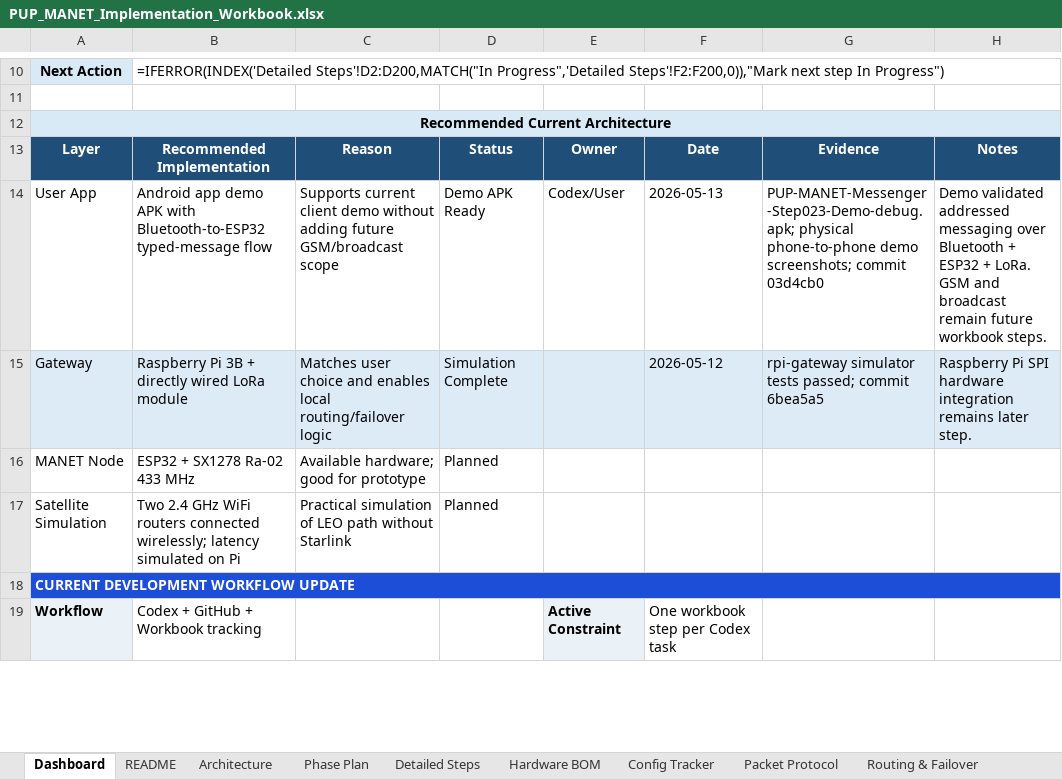
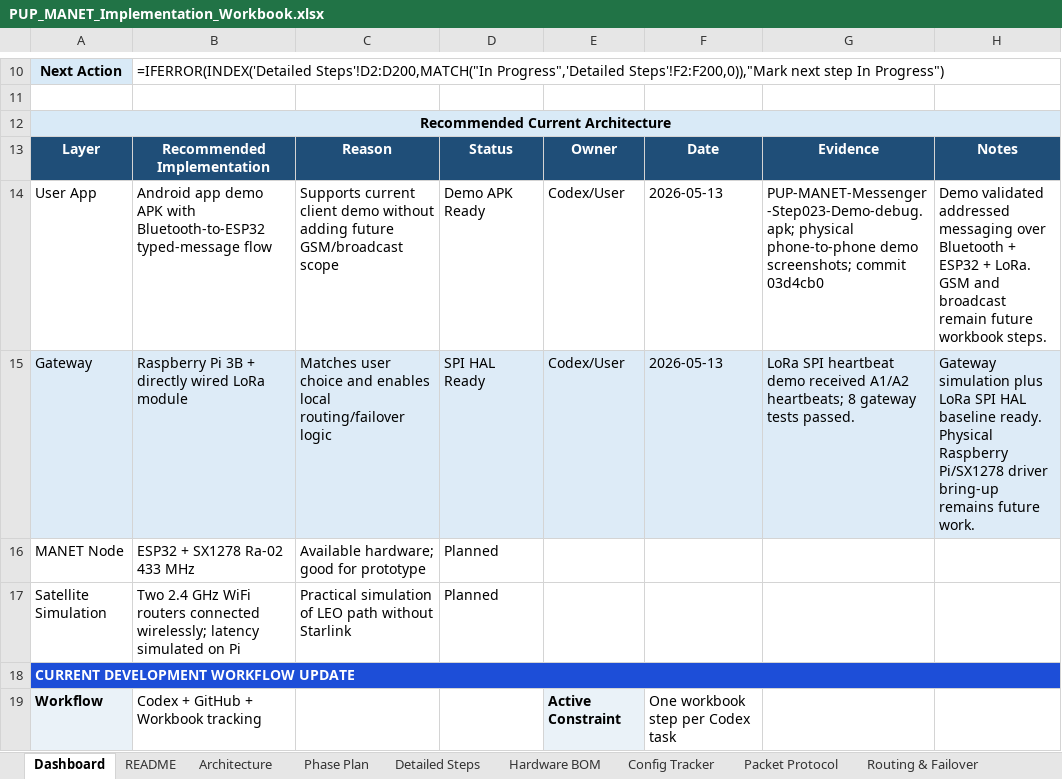
Before and after one commit to pagibetech/pup-manet-emergency-messaging, an Excel workbook: docs/workbook/PUP_MANET_Implementation_Workbook.xlsx, sheet Dashboard, drawn as a sheet; only a part is shown, gaps mark what is left out; values as stored, in another font and other column widths than the file's, no borders; formulas without a stored value are shown as written; the diff names each change by its address in the sheet, - before the commit and + after, or states it on an @@ line.

Commit message:
Add Raspberry Pi LoRa SPI heartbeat baseline

```diff
--- a/docs/workbook/PUP_MANET_Implementation_Workbook.xlsx (sheet Dashboard)
+++ b/docs/workbook/PUP_MANET_Implementation_Workbook.xlsx (sheet Dashboard)
-D15: Simulation Complete
+D15: SPI HAL Ready
-E15: (empty)
+E15: Codex/User
-F15: 2026-05-12
+F15: 2026-05-13
-G15: rpi-gateway simulator tests passed; commit 6bea5a5
+G15: LoRa SPI heartbeat demo received A1/A2 heartbeats; 8 gateway tests passed.
-H15: Raspberry Pi SPI hardware integration remains later step.
+H15: Gateway simulation plus LoRa SPI HAL baseline ready. Physical Raspberry Pi/SX1278 driver bring-up remains future work.
```
Also changed, not shown: sheet Progress Tracker, sheet Detailed Steps, 9 other files.
